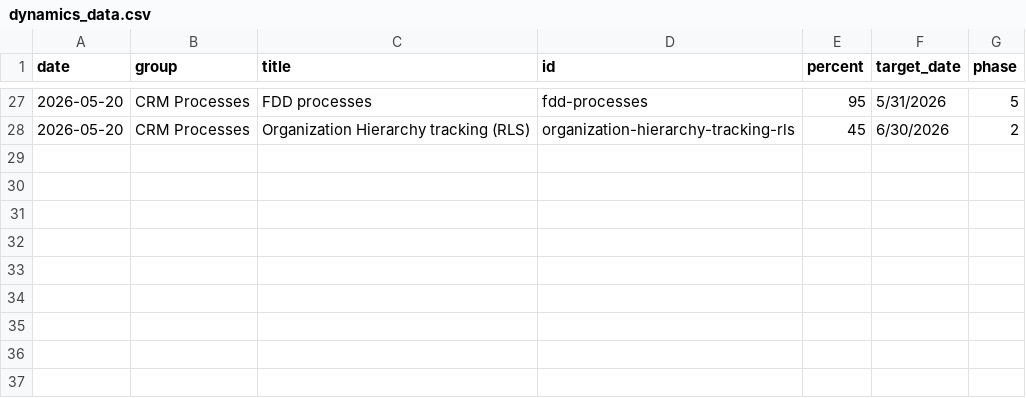
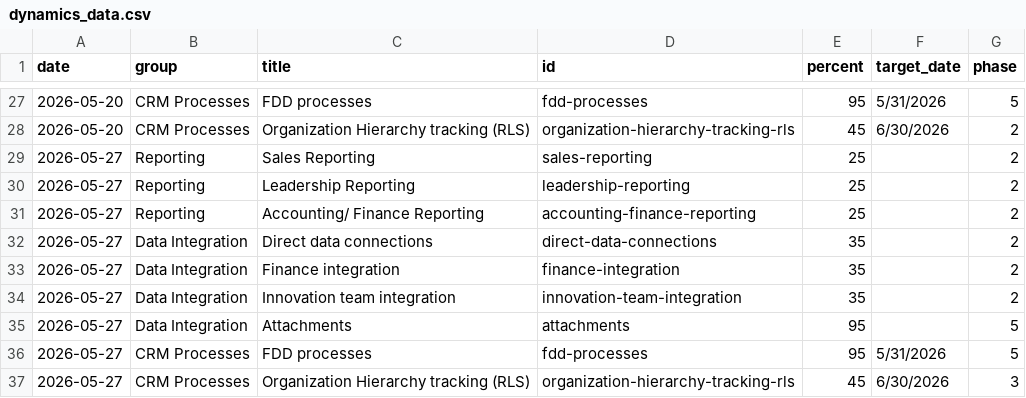
Before and after one commit to erezgordin/LegacyCRM_Decom, a CSV file: dynamics_data.csv, drawn as a sheet; only a part is shown, gaps mark what is left out.

Commit message:
Update dynamics_data.csv

```diff
--- a/dynamics_data.csv
+++ b/dynamics_data.csv
@@ -28 +28,10 @@ date,group,title,id,percent,target_date,phase
 2026-05-20,CRM Processes,Organization Hierarchy tracking (RLS),organization-hierarchy-tracking-rls,45,6/30/2026,2
+2026-05-27,Reporting,Sales Reporting,sales-reporting,25,,2
+2026-05-27,Reporting,Leadership Reporting,leadership-reporting,25,,2
+2026-05-27,Reporting,Accounting/ Finance Reporting,accounting-finance-reporting,25,,2
+2026-05-27,Data Integration,Direct data connections,direct-data-connections,35,,2
+2026-05-27,Data Integration,Finance integration,finance-integration,35,,2
+2026-05-27,Data Integration,Innovation team integration,innovation-team-integration,35,,2
+2026-05-27,Data Integration,Attachments,attachments,95,,5
+2026-05-27,CRM Processes,FDD processes,fdd-processes,95,5/31/2026,5
+2026-05-27,CRM Processes,Organization Hierarchy tracking (RLS),organization-hierarchy-tracking-rls,45,6/30/2026,3
```
